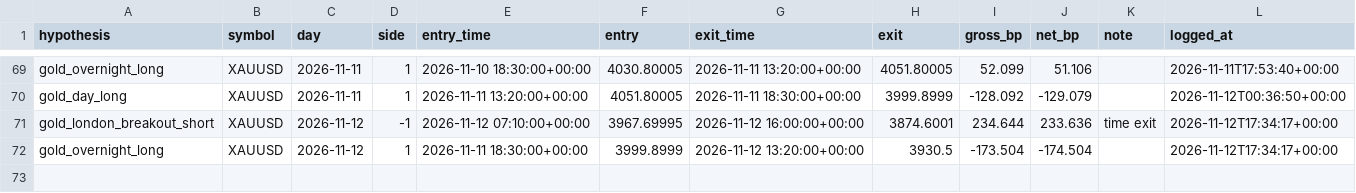
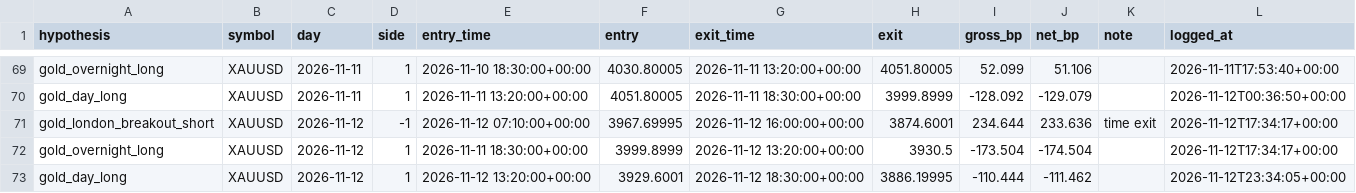
Before and after one commit to sobhansbp/Trade-, a CSV file: journal/forward_tests.csv, drawn as a sheet; only a part is shown, gaps mark what is left out; the diff names each change by its address in the sheet, - before the commit and + after, or states it on an @@ line.

```diff
--- a/journal/forward_tests.csv
+++ b/journal/forward_tests.csv
+row 73: gold_day_long | XAUUSD | 2026-11-12 | 1 | 2026-11-12 13:20:00+00:00 | 3929.6001 | 2026-11-12 18:30:00+00:00 | 3886.19995 | -110.444 | -111.462 |  | 2026-11-12T23:34:05+00:00
```
Also changed, not shown: journal/news_scores.csv, journal/paper_equity.csv, 4 other files.
